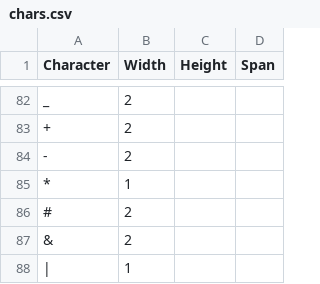
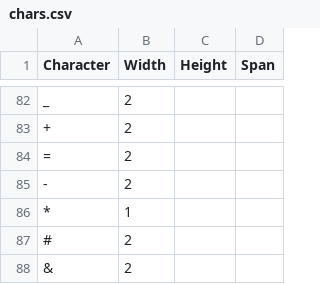
Before and after one commit to LOLIPOP-INTELLIGENCE/TheHandwriter, a CSV file: chars.csv, drawn as a sheet; only a part is shown, gaps mark what is left out; the shorter side is filled out with more unchanged rows; the diff names each change by its address in the sheet, - before the commit and + after, or states it on an @@ line.

Commit message:
Added the = sign

```diff
--- a/chars.csv
+++ b/chars.csv
@@ column A (Character) renumbered in row 84 @@
+row 85: - | 2
```
